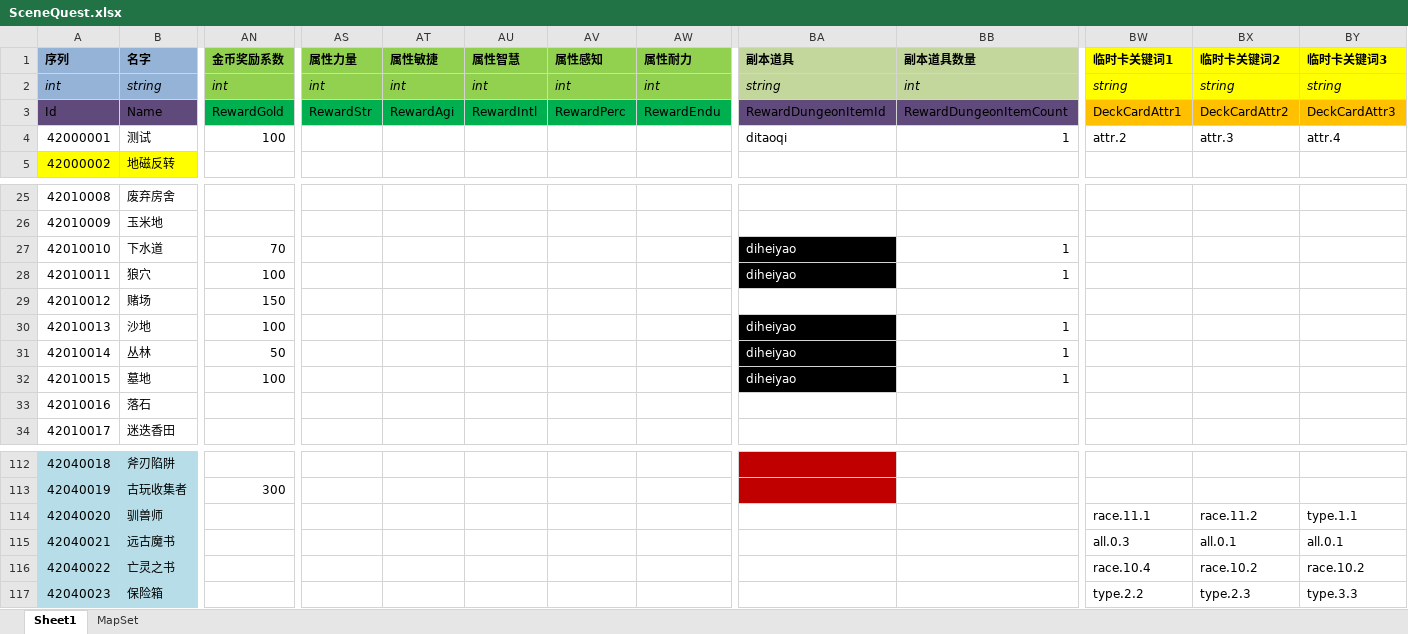
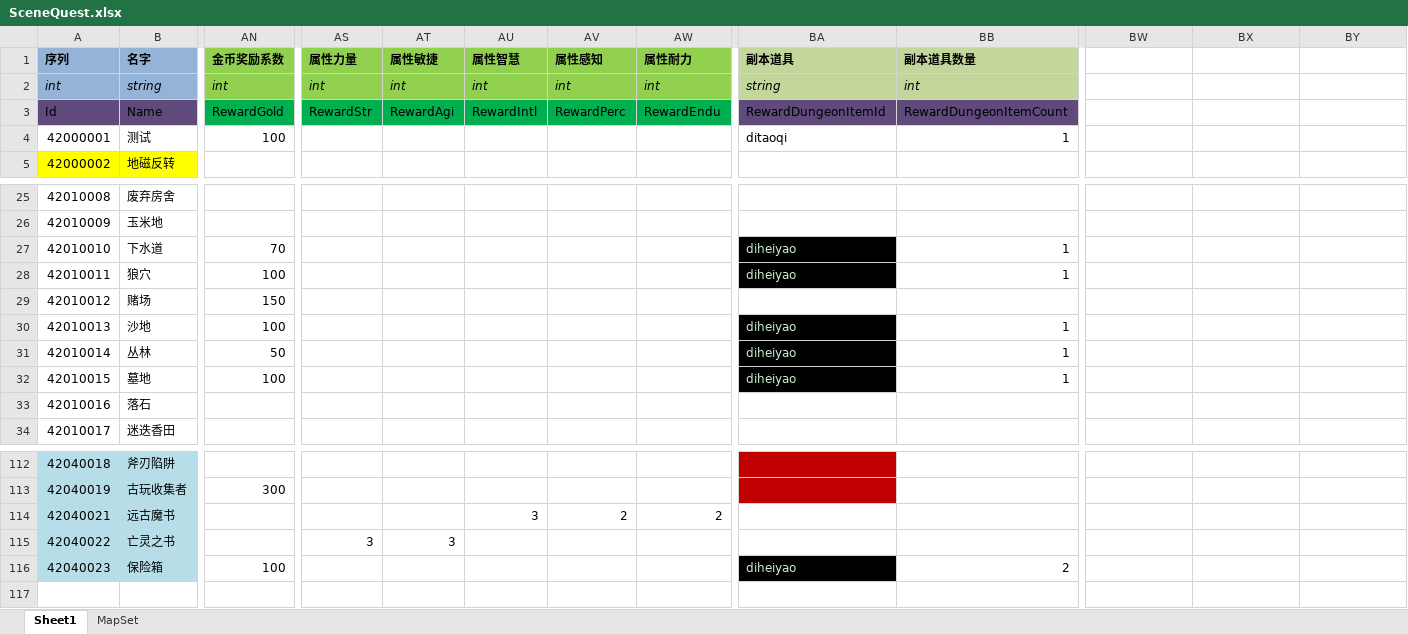
Before and after one commit to realeternia/TOMClassic, an Excel workbook: ConfigData/Xlsx/SceneQuest.xlsx, sheet Sheet1, drawn as a sheet; only a part is shown, gaps mark what is left out; values as stored, in another font and other column widths than the file's, no borders; conditional formats and table styles not drawn; removed rows and columns are numbered as before the commit, all else as after; rows hold the shown columns only; the diff covers the shown part only; the diff names each change by its address in the sheet, - before the commit and + after, or states it on an @@ line.

Commit message:
remove some cards events

```diff
--- a/ConfigData/Xlsx/SceneQuest.xlsx (sheet Sheet1)
+++ b/ConfigData/Xlsx/SceneQuest.xlsx (sheet Sheet1)
-BW1: 临时卡关键词1
+BW1: (empty)
-BW1:BY2 fill: #FFFF00
+BW1:BY2 fill: none
-BX1: 临时卡关键词2
+BX1: (empty)
-BY1: 临时卡关键词3
+BY1: (empty)
-BW2: string
+BW2: (empty)
-BX2: string
+BX2: (empty)
-BY2: string
+BY2: (empty)
-BW3: DeckCardAttr1
+BW3: (empty)
-BW3:BY3 fill: #FFC000
+BW3:BY3 fill: none
-BX3: DeckCardAttr2
+BX3: (empty)
-BY3: DeckCardAttr3
+BY3: (empty)
-BW4: attr.2
+BW4: (empty)
-BX4: attr.3
+BX4: (empty)
-BY4: attr.4
+BY4: (empty)
-BA27:BA28 text colour: #FFFFFF
+BA27:BA28 text colour: #C7EDCC
-BA30:BA32 text colour: #FFFFFF
+BA30:BA32 text colour: #C7EDCC
-row 114: 42040020 | 驯兽师 |  |  |  |  |  |  |  |  | race.11.1 | race.11.2 | type.1.1
-AU114 (属性智慧): (empty)
+AU114 (属性智慧): 3
-AV114 (属性感知): (empty)
+AV114 (属性感知): 2
-AW114 (属性耐力): (empty)
+AW114 (属性耐力): 2
-BW114: all.0.3
+BW114: (empty)
-BX114: all.0.1
+BX114: (empty)
-BY114: all.0.1
+BY114: (empty)
-AS115 (属性力量): (empty)
+AS115 (属性力量): 3
-AT115 (属性敏捷): (empty)
+AT115 (属性敏捷): 3
-BW115: race.10.4
+BW115: (empty)
-BX115: race.10.2
+BX115: (empty)
-BY115: race.10.2
+BY115: (empty)
-AN116 (金币奖励系数): (empty)
+AN116 (金币奖励系数): 100
-BA116 (副本道具): (empty)
+BA116 (副本道具): diheiyao
-BA116 fill: none
+BA116 fill: #000000
-BB116 (副本道具数量): (empty)
+BB116 (副本道具数量): 2
-BW116: type.2.2
+BW116: (empty)
-BX116: type.2.3
+BX116: (empty)
-BY116: type.3.3
+BY116: (empty)
```
Also changed, not shown: cell formats elsewhere in this sheet, sheet MapSet, hidden cells, ConfigData/Xlsx/Dungeon.xlsx, 10 other files.
